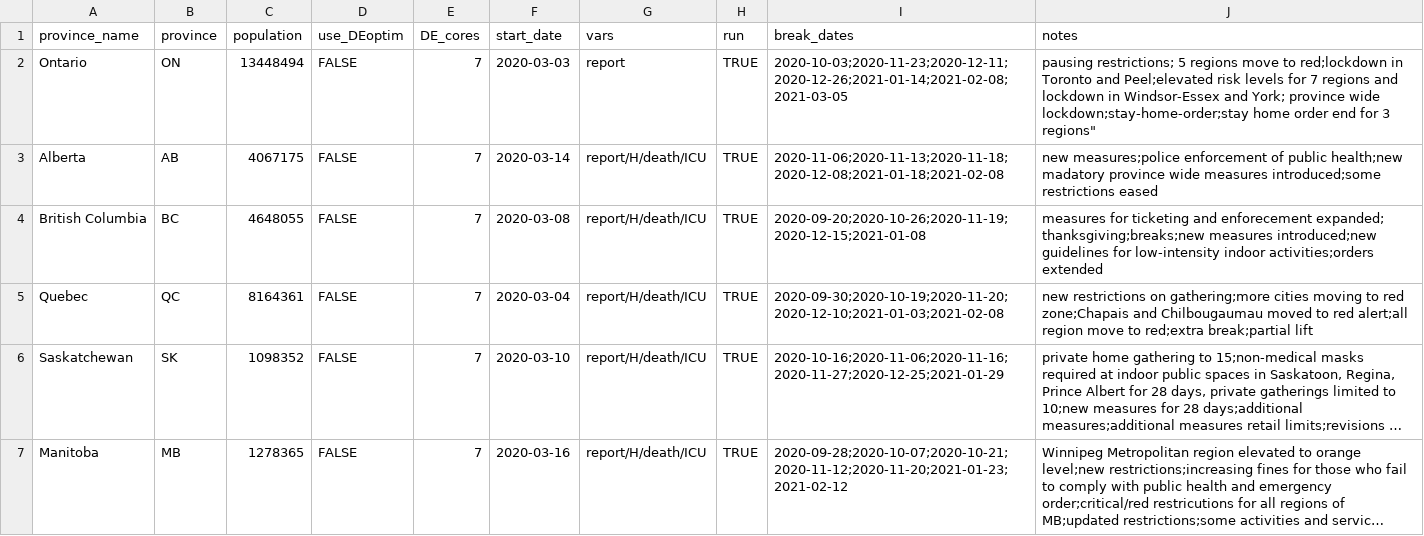
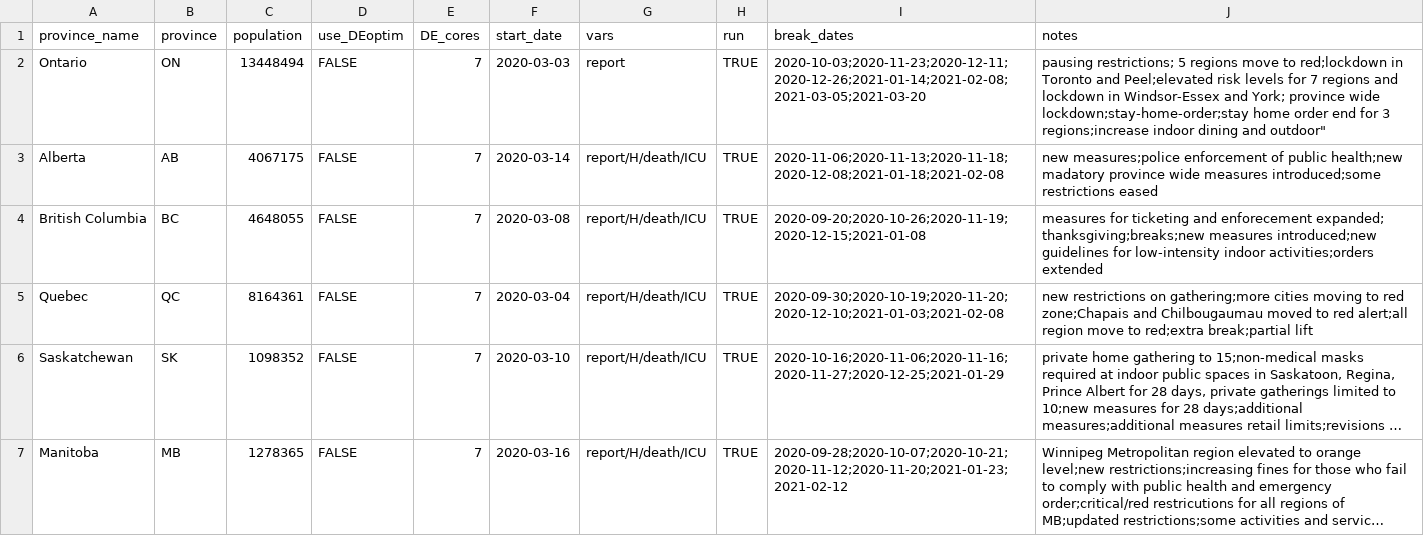
Before and after one commit to mac-theobio/macpan_base, a CSV file: code/breaks.csv, drawn as a sheet; long unchanged cells end in ….

```diff
--- a/code/breaks.csv
+++ b/code/breaks.csv
@@ -1,3 +1,3 @@
 province_name,province,population,use_DEoptim,DE_cores,start_date,vars,run, break_dates,notes
-Ontario, ON, 13448494,FALSE,7,"2020-03-03",report,TRUE, "2020-10-03;2020-11-23;2020-12-11;2020-12-26;2021-01-14;2021-02-08;2021-03-05",pausing restrictions; 5 regions move to red;lockdown in Toronto and Peel;elevated risk levels for 7 regions and lockdown in Windsor-Essex and York; province wide lockdown;stay-home-order;stay home order end for 3 regions"
+Ontario, ON, 13448494,FALSE,7,"2020-03-03",report,TRUE, "2020-10-03;2020-11-23;2020-12-11;2020-12-26;2021-01-14;2021-02-08;2021-03-05;2021-03-20",pausing restrictions; 5 regions move to red;lockdown in Toronto and Peel;elevated risk levels for 7 regions and lockdown in Windsor-Essex and York; province wide lockdown;stay-home-order;stay home order end for 3 regions;increase indoor dining and outdoor"
 Alberta, AB, 4067175,FALSE,7,"2020-03-14",report/H/death/ICU,TRUE, "2020-11-06;2020-11-13;2020-11-18;2020-12-08;2021-01-18;2021-02-08","new measures;police enforcement of public health;new madatory province wide measures introduced;some restrictions eased"
```
Also changed, not shown: 4 other files.
